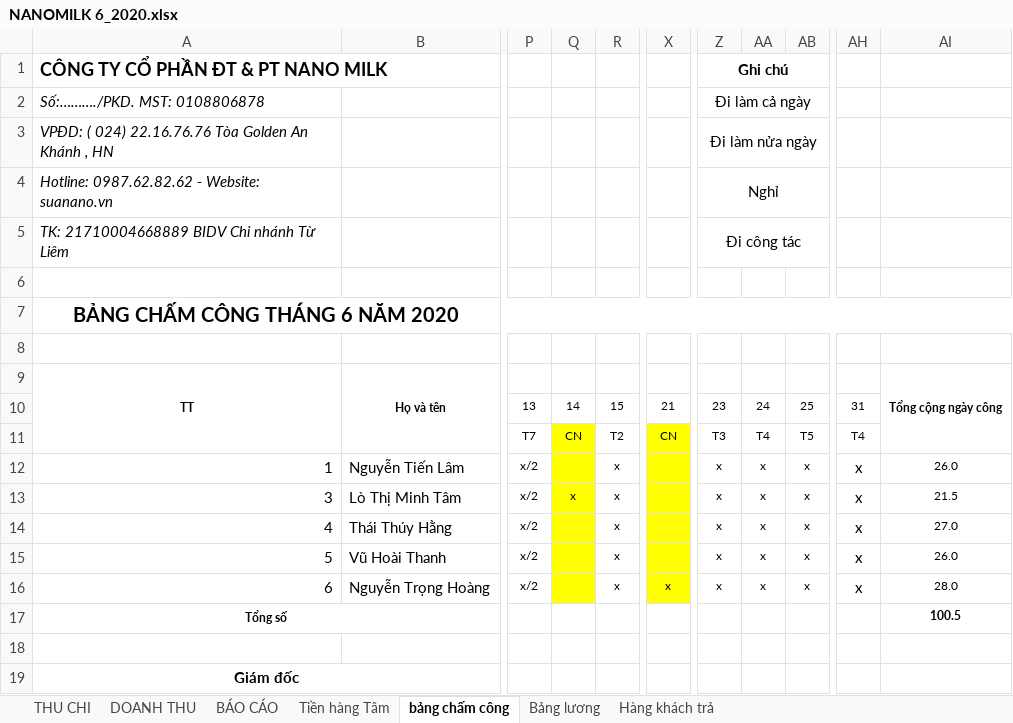
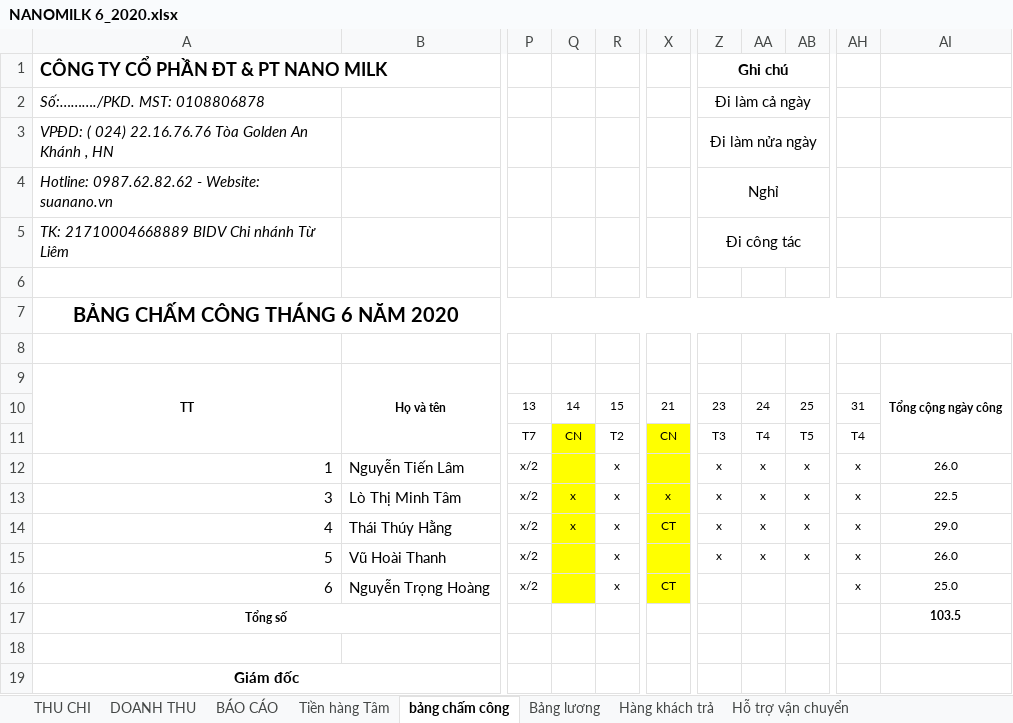
Before and after one commit to lexusna98/HangWorkspace, an Excel workbook: KẾ TOÁN - THÁI HẰNG/NANOMILK 6_2020.xlsx, sheet bảng chấm công, drawn as a sheet; only a part is shown, gaps mark what is left out; values as stored, in another font and other column widths than the file's, no borders; the diff names each change by its address in the sheet, - before the commit and + after, or states it on an @@ line.

```diff
--- a/KẾ TOÁN - THÁI HẰNG/NANOMILK 6_2020.xlsx (sheet bảng chấm công)
+++ b/KẾ TOÁN - THÁI HẰNG/NANOMILK 6_2020.xlsx (sheet bảng chấm công)
+sheet tab: Hỗ trợ vận chuyển
@@ AH12:AH16 text size: smaller @@
-X13: (empty)
+X13: x
-AI13: 21.5
+AI13: 22.5
-Q14: (empty)
+Q14: x
-X14: (empty)
+X14: CT
-AI14: 27.0
+AI14: 29.0
-X16: x
+X16: CT
-Z16: x
+Z16: (empty)
-AA16: x
+AA16: (empty)
-AB16: x
+AB16: (empty)
-AI16: 28.0
+AI16: 25.0
-AI17: 100.5
+AI17: 103.5
```
Also changed, not shown: sheet Bảng lương, sheet Hàng khách trả, formulas that keep their value, KẾ TOÁN - THÁI HẰNG/Báo cáo/EXCEL/NANOMILK 5_2020.xlsx.
